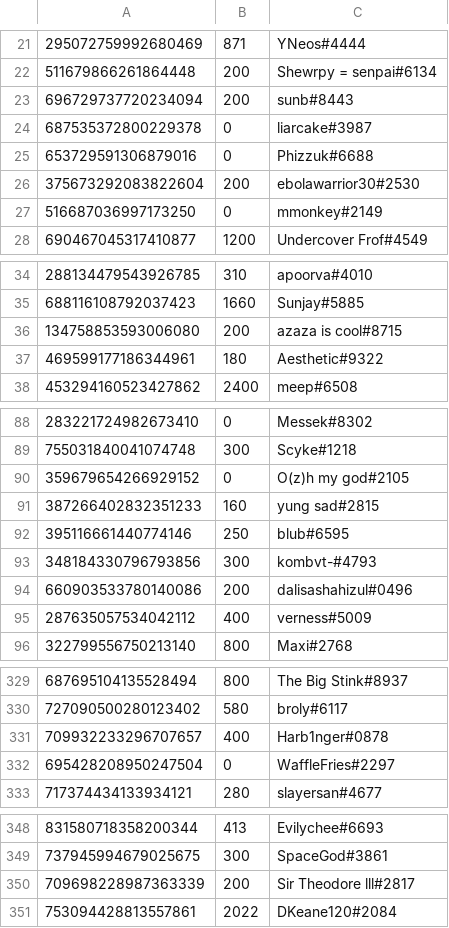
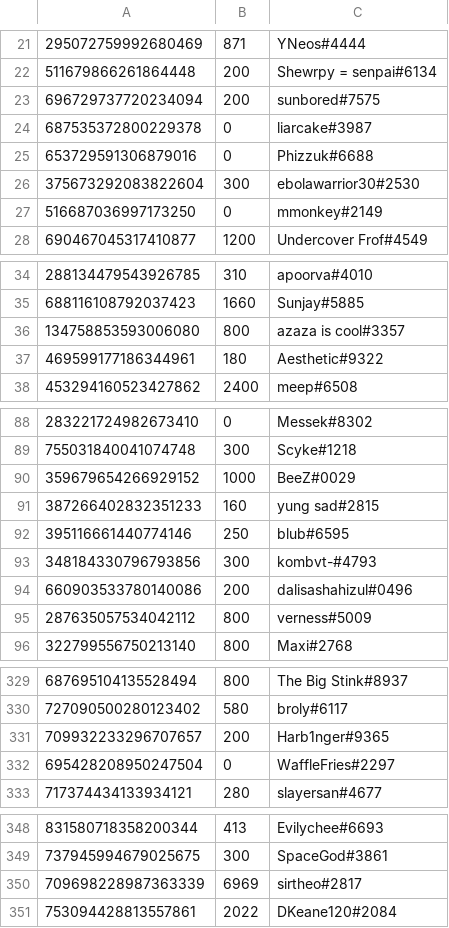
Before and after one commit to LevBernstein/BeardlessBot, a CSV file: resources/money.csv, drawn as a sheet; only a part is shown, gaps mark what is left out; the diff covers the shown part only.

```diff
--- a/resources/money.csv
+++ b/resources/money.csv
@@ -22,6 +22,6 @@
 511679866261864448,200,Shewrpy = senpai#6134
-696729737720234094,200,sunb#8443
+696729737720234094,200,sunbored#7575
 687535372800229378,0,liarcake#3987
 653729591306879016,0,Phizzuk#6688
-375673292083822604,200,ebolawarrior30#2530
+375673292083822604,300,ebolawarrior30#2530
 516687036997173250,0,mmonkey#2149
@@ -35,3 +35,3 @@
 688116108792037423,1660,Sunjay#5885
-134758853593006080,200,azaza is cool#8715
+134758853593006080,800,azaza is cool#3357
 469599177186344961,180,Aesthetic#9322
@@ -89,3 +89,3 @@
 755031840041074748,300,Scyke#1218
-359679654266929152,0,O(z)h my god#2105
+359679654266929152,1000,BeeZ#0029
 387266402832351233,160,yung sad#2815
@@ -94,3 +94,3 @@
 660903533780140086,200,dalisashahizul#0496
-287635057534042112,400,verness#5009
+287635057534042112,800,verness#5009
 322799556750213140,800,Maxi#2768
@@ -330,3 +330,3 @@
 727090500280123402,580,broly#6117
-709932233296707657,400,Harb1nger#0878
+709932233296707657,200,Harb1nger#9365
 695428208950247504,0,WaffleFries#2297
@@ -349,3 +349,3 @@
 737945994679025675,300,SpaceGod#3861
-709698228987363339,200,Sir Theodore lll#2817
+709698228987363339,6969,sirtheo#2817
 753094428813557861,2022,DKeane120#2084
```
Also changed, not shown: 27 added rows and 13 edited cells elsewhere in this file, 7 other files.
